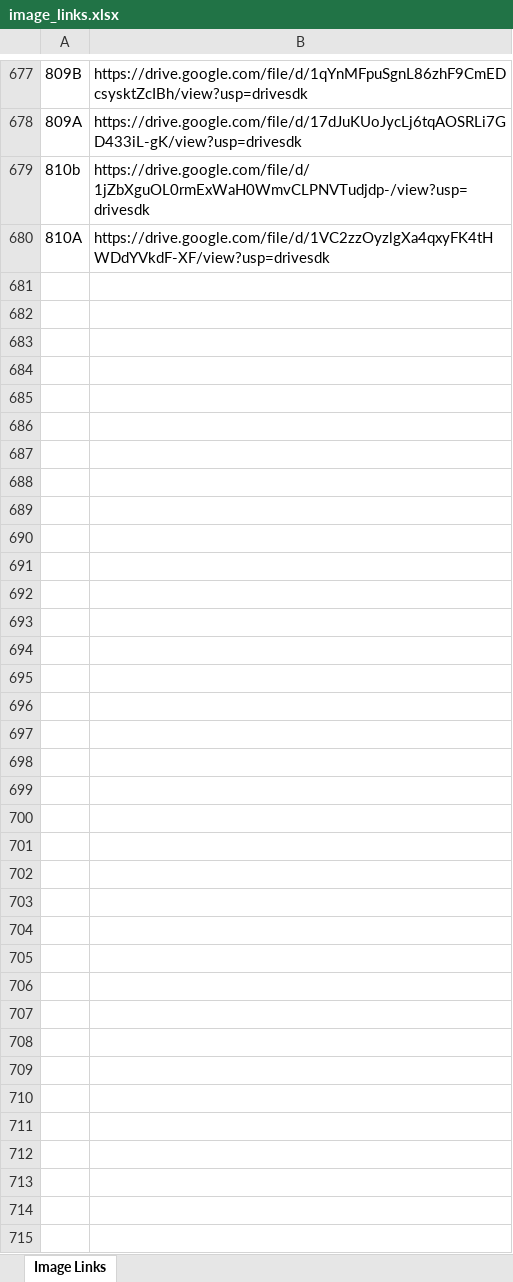
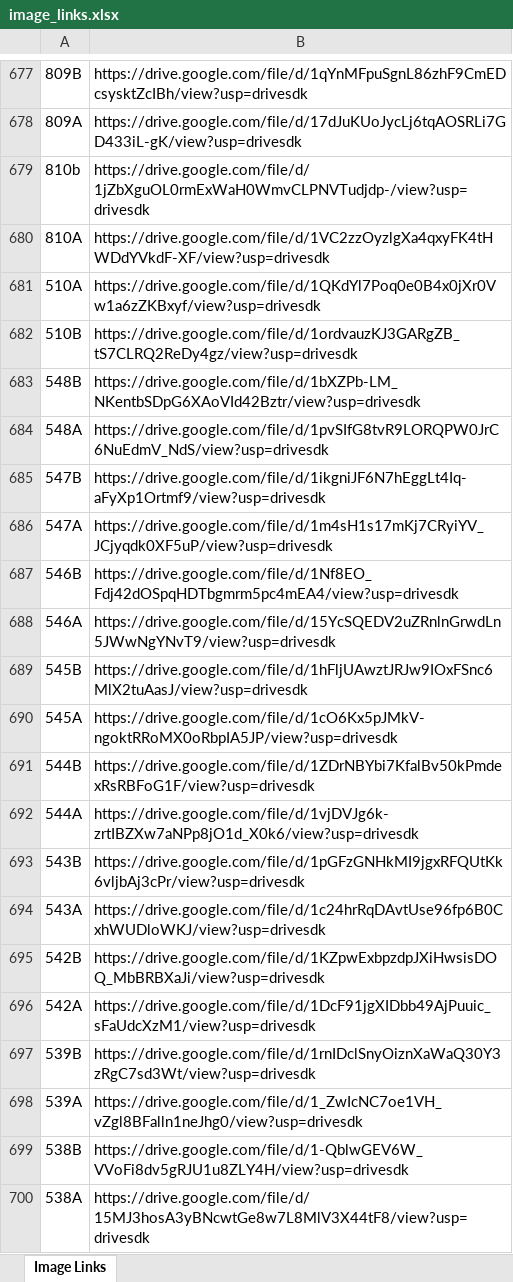
Before and after one commit to Digital-Postcards/empire-history-cards, an Excel workbook: scripts/dataFetch/image_links.xlsx, sheet Image Links, drawn as a sheet; only a part is shown, gaps mark what is left out; values as stored, in another font and other column widths than the file's, no borders; the diff covers the shown part only; the diff names each change by its address in the sheet, - before the commit and + after, or states it on an @@ line.

```diff
--- a/scripts/dataFetch/image_links.xlsx (sheet Image Links)
+++ b/scripts/dataFetch/image_links.xlsx (sheet Image Links)
+row 681: 510A | https://drive.google.com/file/d/1QKdYl7Poq0e0B4x0jXr0Vw1a6zZKBxyf/view?usp=drivesdk
+row 682: 510B | https://drive.google.com/file/d/1ordvauzKJ3GARgZB_tS7CLRQ2ReDy4gz/view?usp=drivesdk
+row 683: 548B | https://drive.google.com/file/d/1bXZPb-LM_NKentbSDpG6XAoVId42Bztr/view?usp=drivesdk
+row 684: 548A | https://drive.google.com/file/d/1pvSIfG8tvR9LORQPW0JrC6NuEdmV_NdS/view?usp=drivesdk
+row 685: 547B | https://drive.google.com/file/d/1ikgniJF6N7hEggLt4Iq-aFyXp1Ortmf9/view?usp=drivesdk
+row 686: 547A | https://drive.google.com/file/d/1m4sH1s17mKj7CRyiYV_JCjyqdk0XF5uP/view?usp=drivesdk
+row 687: 546B | https://drive.google.com/file/d/1Nf8EO_Fdj42dOSpqHDTbgmrm5pc4mEA4/view?usp=drivesdk
+row 688: 546A | https://drive.google.com/file/d/15YcSQEDV2uZRnlnGrwdLn5JWwNgYNvT9/view?usp=drivesdk
+row 689: 545B | https://drive.google.com/file/d/1hFljUAwztJRJw9IOxFSnc6MlX2tuAasJ/view?usp=drivesdk
+row 690: 545A | https://drive.google.com/file/d/1cO6Kx5pJMkV-ngoktRRoMX0oRbpIA5JP/view?usp=drivesdk
+row 691: 544B | https://drive.google.com/file/d/1ZDrNBYbi7KfalBv50kPmdexRsRBFoG1F/view?usp=drivesdk
+row 692: 544A | https://drive.google.com/file/d/1vjDVJg6k-zrtIBZXw7aNPp8jO1d_X0k6/view?usp=drivesdk
+row 693: 543B | https://drive.google.com/file/d/1pGFzGNHkMI9jgxRFQUtKk6vljbAj3cPr/view?usp=drivesdk
+row 694: 543A | https://drive.google.com/file/d/1c24hrRqDAvtUse96fp6B0CxhWUDloWKJ/view?usp=drivesdk
+row 695: 542B | https://drive.google.com/file/d/1KZpwExbpzdpJXiHwsisDOQ_MbBRBXaJi/view?usp=drivesdk
+row 696: 542A | https://drive.google.com/file/d/1DcF91jgXIDbb49AjPuuic_sFaUdcXzM1/view?usp=drivesdk
+row 697: 539B | https://drive.google.com/file/d/1rnIDclSnyOiznXaWaQ30Y3zRgC7sd3Wt/view?usp=drivesdk
+row 698: 539A | https://drive.google.com/file/d/1_ZwIcNC7oe1VH_vZgl8BFalln1neJhg0/view?usp=drivesdk
+row 699: 538B | https://drive.google.com/file/d/1-QblwGEV6W_VVoFi8dv5gRJU1u8ZLY4H/view?usp=drivesdk
+row 700: 538A | https://drive.google.com/file/d/15MJ3hosA3yBNcwtGe8w7L8MlV3X44tF8/view?usp=drivesdk
```
Also changed, not shown: 239 added rows and cell formats elsewhere in this sheet, 20 other files.
